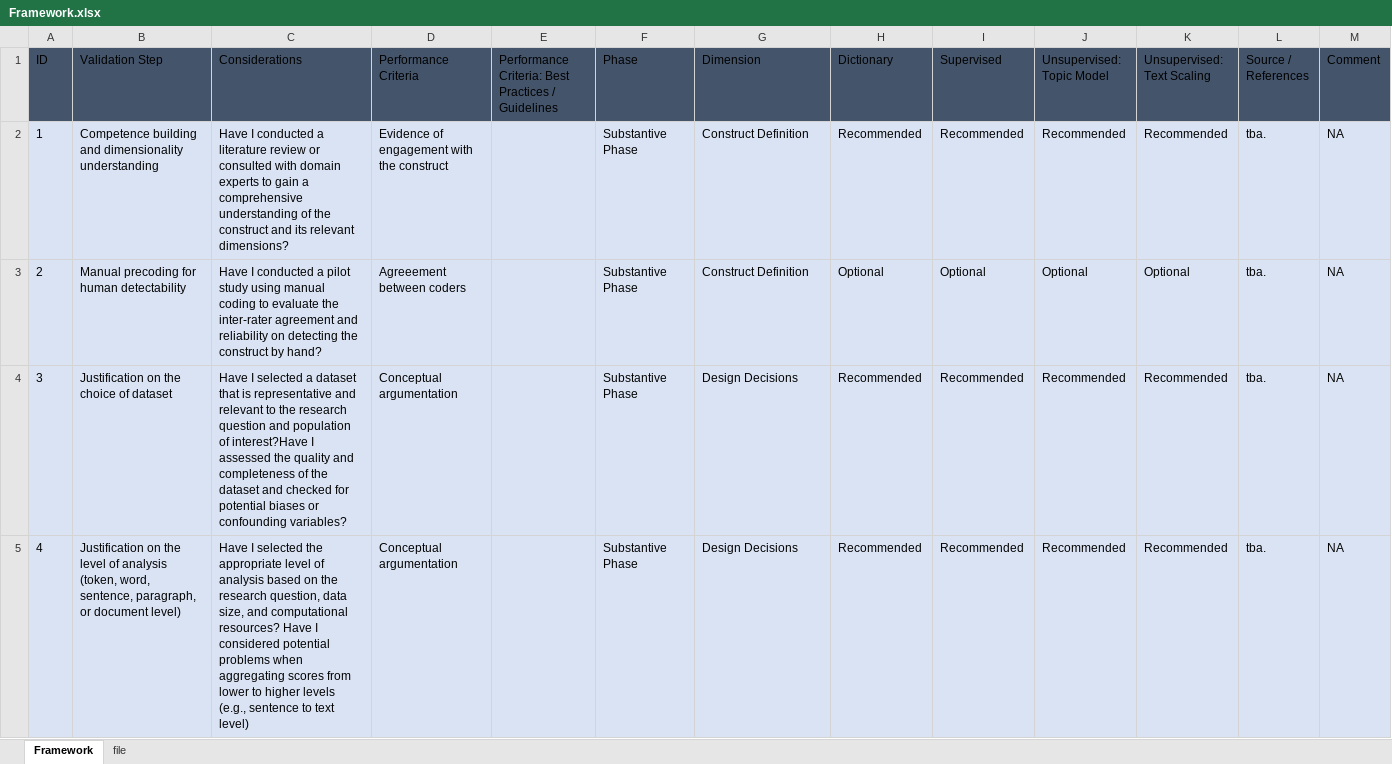
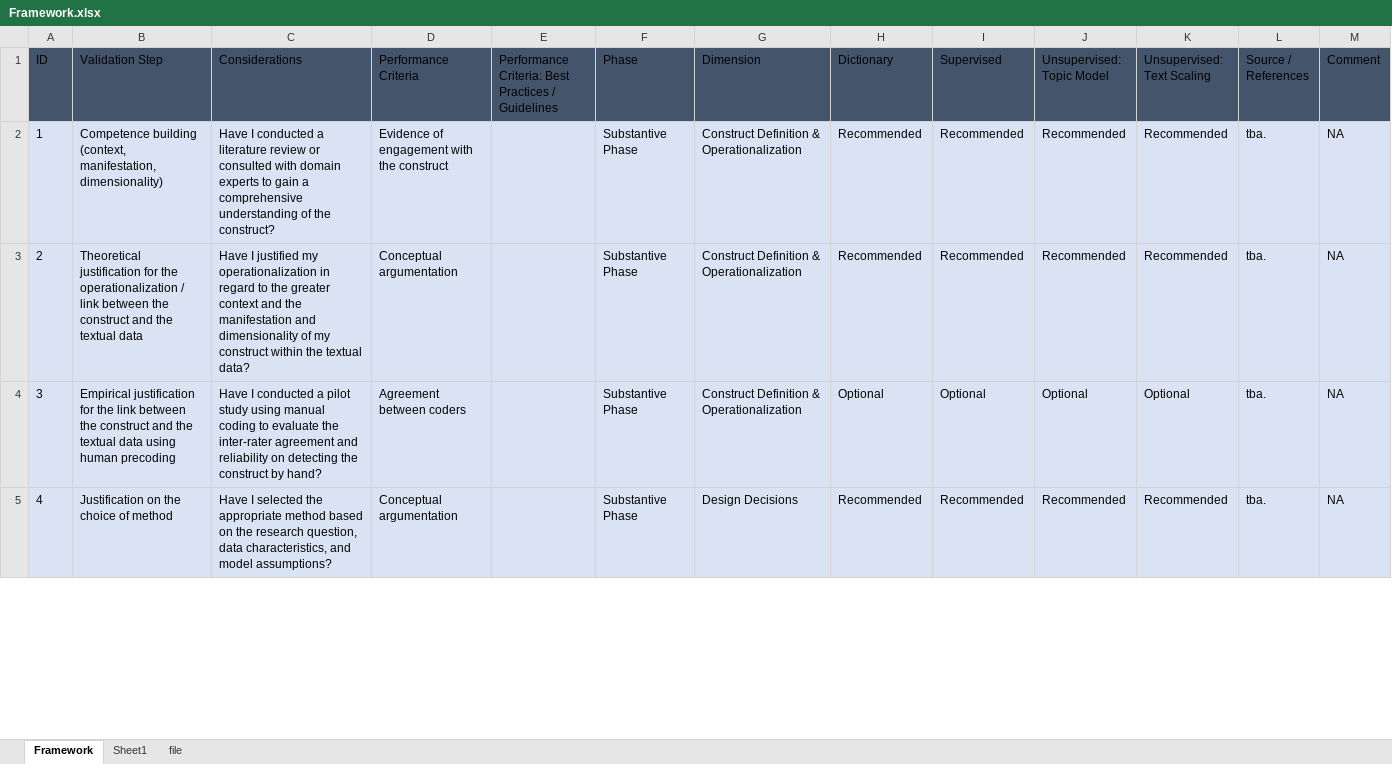
Before and after one commit to lukasbirki/ValiTex, an Excel workbook: data/Framework.xlsx, sheet Framework, drawn as a sheet; only a part is shown; values as stored, in another font and other column widths than the file's, no borders; table styles not drawn; the diff covers the shown part only; the diff names each change by its address in the sheet, - before the commit and + after, or states it on an @@ line.

```diff
--- a/data/Framework.xlsx (sheet Framework)
+++ b/data/Framework.xlsx (sheet Framework)
+sheet tab: Sheet1
-B2 (Validation Step): Competence building and dimensionality understanding
+B2 (Validation Step): Competence building (context, manifestation, dimensionality)
-C2 (Considerations): …of the construct and its relevant dimensions?
+C2 (Considerations): …of the construct?
-G2:G3 (Dimension): Construct Definition
+G2:G3 (Dimension): Construct Definition & Operationalization
-B3 (Validation Step): Manual precoding for human detectability
+B3 (Validation Step): Theoretical justification for the operationalization / link between the construct and the textual data
-C3 (Considerations): Have I conducted a pilot study using manual coding to evaluate the inter-rater agreement and reliability on detecting the construct by hand?
+C3 (Considerations): Have I justified my operationalization in regard to the greater context and the manifestation and dimensionality of my construct within the textual data?
-D3 (Performance Criteria): Agreeement between coders
+D3 (Performance Criteria): Conceptual argumentation
-H3 (Dictionary): Optional
+H3 (Dictionary): Recommended
-I3 (Supervised): Optional
+I3 (Supervised): Recommended
-J3 (Unsupervised: Topic Model): Optional
+J3 (Unsupervised: Topic Model): Recommended
-K3 (Unsupervised: Text Scaling): Optional
+K3 (Unsupervised: Text Scaling): Recommended
-B4 (Validation Step): Justification on the choice of dataset
+B4 (Validation Step): Empirical justification for the link between the construct and the textual data using human precoding
-C4 (Considerations): Have I selected a dataset that is representative and relevant to the research question and population of interest?Have I assessed the quality and completeness of the dataset and checked for potential biases or confounding variables?
+C4 (Considerations): Have I conducted a pilot study using manual coding to evaluate the inter-rater agreement and reliability on detecting the construct by hand?
-D4 (Performance Criteria): Conceptual argumentation
+D4 (Performance Criteria): Agreement between coders
-G4 (Dimension): Design Decisions
+G4 (Dimension): Construct Definition & Operationalization
-H4 (Dictionary): Recommended
+H4 (Dictionary): Optional
-I4 (Supervised): Recommended
+I4 (Supervised): Optional
-J4 (Unsupervised: Topic Model): Recommended
+J4 (Unsupervised: Topic Model): Optional
-K4 (Unsupervised: Text Scaling): Recommended
+K4 (Unsupervised: Text Scaling): Optional
-B5 (Validation Step): …on the level of analysis (token, word, sentence, paragraph, or document level)
+B5 (Validation Step): …on the choice of method
-C5 (Considerations): …the appropriate level of analysis based on the research question, data size, and computational resources? Have I considered potential problems when aggregating scores from lower to higher levels (e.g., sentence to text level)
+C5 (Considerations): …the appropriate method based on the research question, data characteristics, and model assumptions?
```
Also changed, not shown: 1 added row, 6 removed rows, 3 hidden or unhidden rows, 45 edited cells and cell formats elsewhere in this sheet, hidden cells, 10 other files.
